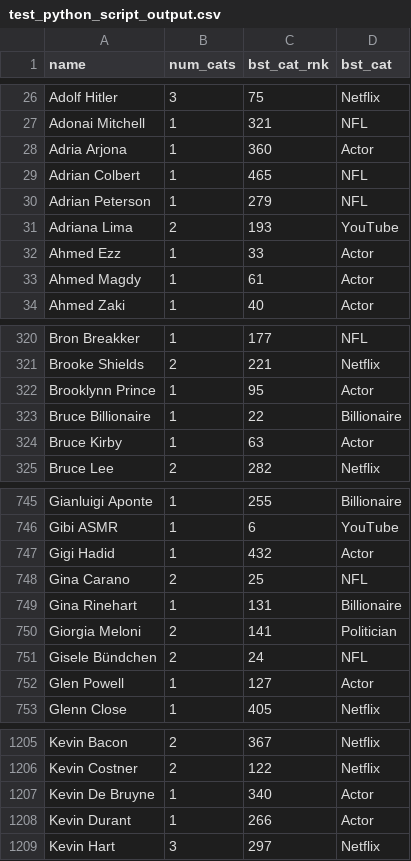
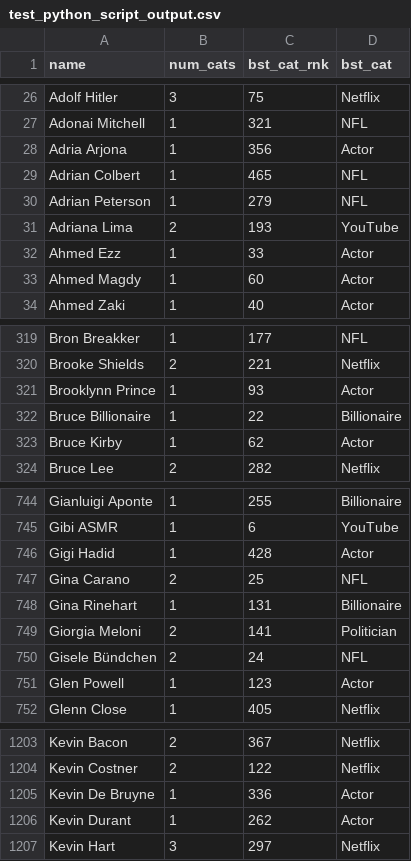
Before and after one commit to dom-andolino/portfolio-google-api, a CSV file: data/test_python_script_output.csv, drawn as a sheet; only a part is shown, gaps mark what is left out; the diff covers the shown part only.

```diff
--- a/data/test_python_script_output.csv
+++ b/data/test_python_script_output.csv
@@ -27,3 +27,3 @@ Adolf Hitler,3,75,Netflix
 Adonai Mitchell,1,321,NFL
-Adria Arjona,1,360,Actor
+Adria Arjona,1,356,Actor
 Adrian Colbert,1,465,NFL
@@ -32,3 +32,3 @@ Adriana Lima,2,193,YouTube
 Ahmed Ezz,1,33,Actor
-Ahmed Magdy,1,61,Actor
+Ahmed Magdy,1,60,Actor
 Ahmed Zaki,1,40,Actor
@@ -321,5 +320,5 @@ Bron Breakker,1,177,NFL
 Brooke Shields,2,221,Netflix
-Brooklynn Prince,1,95,Actor
+Brooklynn Prince,1,93,Actor
 Bruce Billionaire,1,22,Billionaire
-Bruce Kirby,1,63,Actor
+Bruce Kirby,1,62,Actor
 Bruce Lee,2,282,Netflix
@@ -746,3 +745,3 @@ Gianluigi Aponte,1,255,Billionaire
 Gibi ASMR,1,6,YouTube
-Gigi Hadid,1,432,Actor
+Gigi Hadid,1,428,Actor
 Gina Carano,2,25,NFL
@@ -751,3 +750,3 @@ Giorgia Meloni,2,141,Politician
 Gisele Bündchen,2,24,NFL
-Glen Powell,1,127,Actor
+Glen Powell,1,123,Actor
 Glenn Close,1,405,Netflix
@@ -1206,4 +1204,4 @@ Kevin Bacon,2,367,Netflix
 Kevin Costner,2,122,Netflix
-Kevin De Bruyne,1,340,Actor
-Kevin Durant,1,266,Actor
+Kevin De Bruyne,1,336,Actor
+Kevin Durant,1,262,Actor
 Kevin Hart,3,297,Netflix
```
Also changed, not shown: 4 removed rows and 76 edited cells elsewhere in this file.
